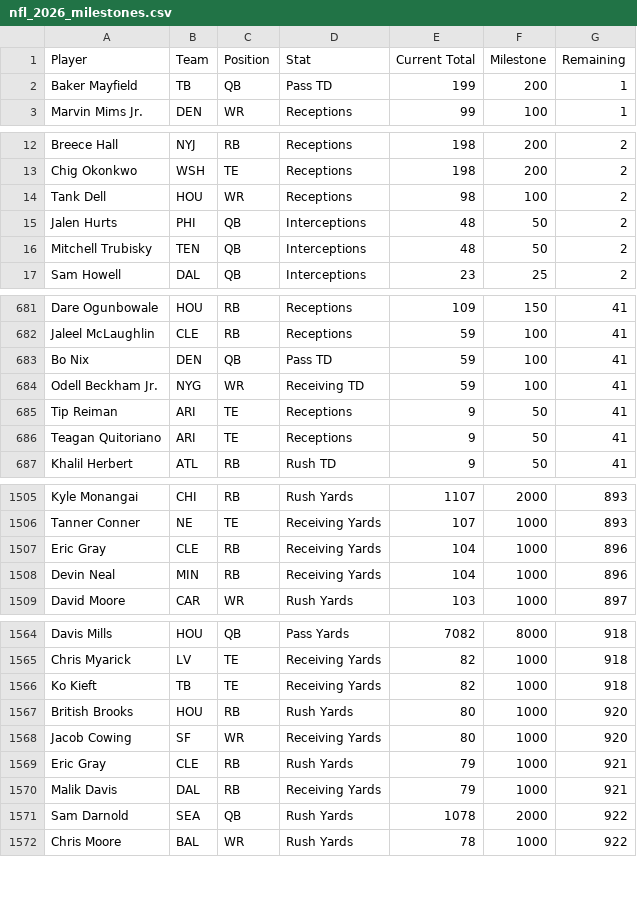
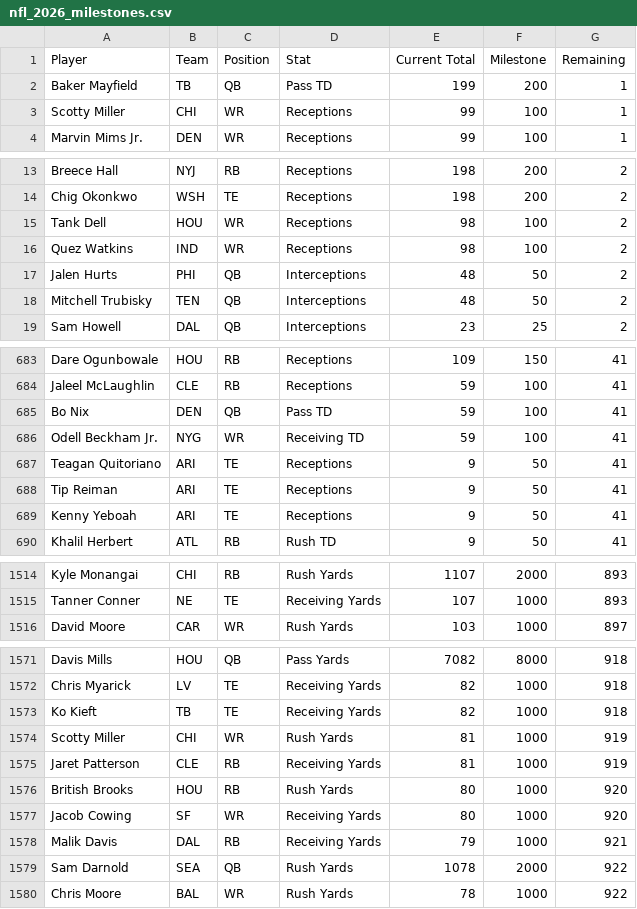
Before and after one commit to HitByOne/nlfdashboard, a CSV file: site/data/nfl_2026_milestones.csv, drawn as a sheet; only a part is shown, gaps mark what is left out; the diff covers the shown part only.

```diff
--- a/site/data/nfl_2026_milestones.csv
+++ b/site/data/nfl_2026_milestones.csv
@@ -2,2 +2,3 @@ Player,Team,Position,Stat,Current Total,Milestone,Remaining
 Baker Mayfield,TB,QB,Pass TD,199,200,1
+Scotty Miller,CHI,WR,Receptions,99,100,1
 Marvin Mims Jr.,DEN,WR,Receptions,99,100,1
@@ -14,2 +15,3 @@ Chig Okonkwo,WSH,TE,Receptions,198,200,2
 Tank Dell,HOU,WR,Receptions,98,100,2
+Quez Watkins,IND,WR,Receptions,98,100,2
 Jalen Hurts,PHI,QB,Interceptions,48,50,2
@@ -684,4 +686,5 @@ Bo Nix,DEN,QB,Pass TD,59,100,41
 Odell Beckham Jr.,NYG,WR,Receiving TD,59,100,41
-Tip Reiman,ARI,TE,Receptions,9,50,41
 Teagan Quitoriano,ARI,TE,Receptions,9,50,41
+Tip Reiman,ARI,TE,Receptions,9,50,41
+Kenny Yeboah,ARI,TE,Receptions,9,50,41
 Khalil Herbert,ATL,RB,Rush TD,9,50,41
@@ -1506,4 +1515,2 @@ Kyle Monangai,CHI,RB,Rush Yards,1107,2000,893
 Tanner Conner,NE,TE,Receiving Yards,107,1000,893
-Eric Gray,CLE,RB,Receiving Yards,104,1000,896
-Devin Neal,MIN,RB,Receiving Yards,104,1000,896
 David Moore,CAR,WR,Rush Yards,103,1000,897
@@ -1566,5 +1573,6 @@ Chris Myarick,LV,TE,Receiving Yards,82,1000,918
 Ko Kieft,TB,TE,Receiving Yards,82,1000,918
+Scotty Miller,CHI,WR,Rush Yards,81,1000,919
+Jaret Patterson,CLE,RB,Receiving Yards,81,1000,919
 British Brooks,HOU,RB,Rush Yards,80,1000,920
 Jacob Cowing,SF,WR,Receiving Yards,80,1000,920
-Eric Gray,CLE,RB,Rush Yards,79,1000,921
 Malik Davis,DAL,RB,Receiving Yards,79,1000,921
```
Also changed, not shown: 9 added rows and 3 removed rows elsewhere in this file, site/data/nfl_2026_injury_report.csv, site/data/nfl_2026_line_players.csv, 3 other files.
